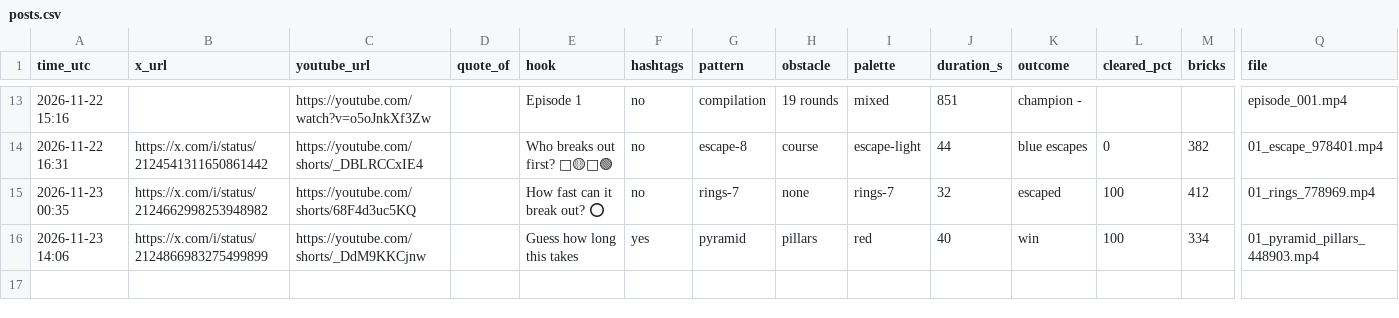
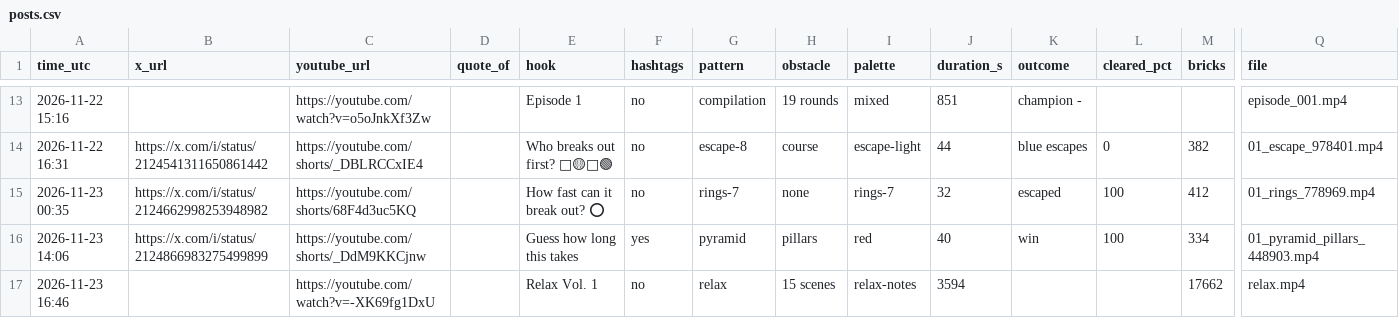
Before and after one commit to teetimetjc/brickbreaker, a CSV file: data/posts.csv, drawn as a sheet; only a part is shown, gaps mark what is left out; rows hold the shown columns only; the diff names each change by its address in the sheet, - before the commit and + after, or states it on an @@ line.

```diff
--- a/data/posts.csv
+++ b/data/posts.csv
+row 17: 2026-11-23 16:46 |  | https://youtube.com/watch?v=-XK69fg1DxU |  | Relax Vol. 1 | no | relax | 15 scenes | relax-notes | 3594 |  |  | 17662 | relax.mp4
```
